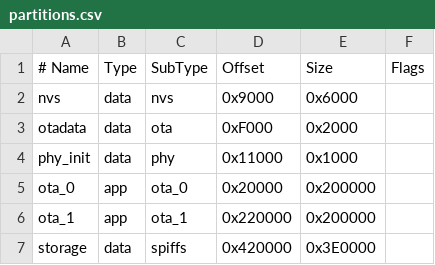
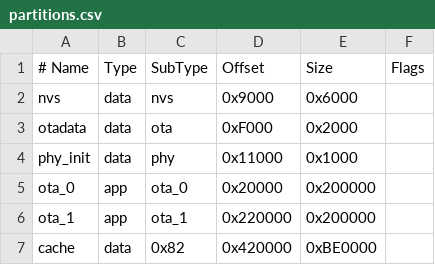
Before and after one commit to sergeyksv/esp32fdm, a CSV file: partitions.csv, drawn as a sheet.

```diff
--- a/partitions.csv
+++ b/partitions.csv
@@ -6,2 +6,2 @@ ota_0,    app,  ota_0,   0x20000,  0x200000,
 ota_1,    app,  ota_1,   0x220000, 0x200000,
-storage,  data, spiffs,  0x420000, 0x3E0000,
+cache,    data, 0x82,    0x420000, 0xBE0000,
```
Also changed, not shown: 9 other files.
